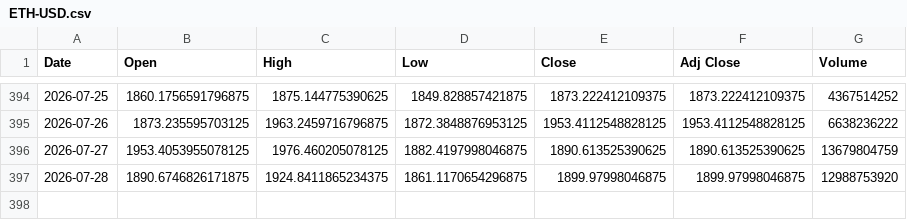
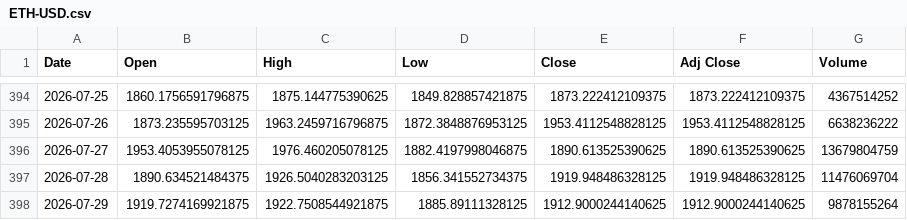
Before and after one commit to SeedFlora/idx-daily-data, a CSV file: data/ETH-USD.csv, drawn as a sheet; only a part is shown, gaps mark what is left out.

Commit message:
data(Crypto): 2026-07-29

```diff
--- a/data/ETH-USD.csv
+++ b/data/ETH-USD.csv
@@ -396,2 +396,3 @@ Date,Open,High,Low,Close,Adj Close,Volume
 2026-07-27,1953.4053955078125,1976.460205078125,1882.4197998046875,1890.613525390625,1890.613525390625,13679804759
-2026-07-28,1890.6746826171875,1924.8411865234375,1861.1170654296875,1899.97998046875,1899.97998046875,12988753920
+2026-07-28,1890.634521484375,1926.5040283203125,1856.341552734375,1919.948486328125,1919.948486328125,11476069704
+2026-07-29,1919.7274169921875,1922.7508544921875,1885.89111328125,1912.9000244140625,1912.9000244140625,9878155264
```
Also changed, not shown: data/BTC-USD.csv, 1 other file.
